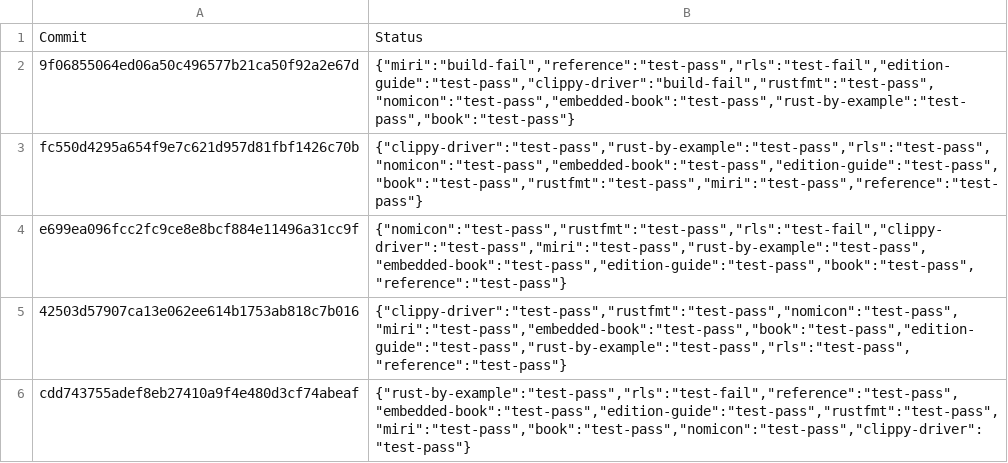
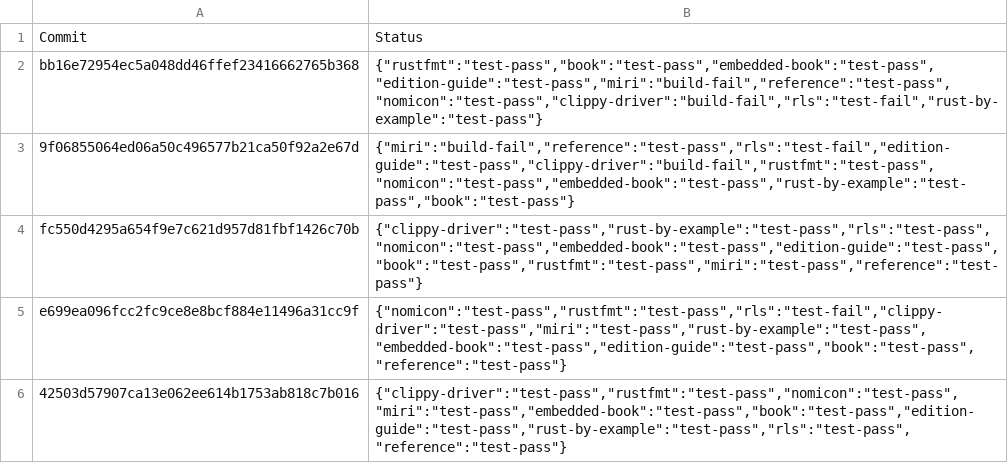
Before and after one commit to alexcrichton/rust-toolstate, a TSV file: history/linux.tsv, drawn as a sheet; only a part is shown; the shorter side is filled out with more unchanged rows.

Commit message:
(linux CI update)

```diff
--- a/history/linux.tsv
+++ b/history/linux.tsv
@@ -1,2 +1,3 @@
 Commit	Status
+bb16e72954ec5a048dd46ffef23416662765b368	{"rustfmt":"test-pass","book":"test-pass","embedded-book":"test-pass","edition-guide":"test-pass","miri":"build-fail","reference":"test-pass","nomicon":"test-pass","clippy-driver":"build-fail","rls":"test-fail","rust-by-example":"test-pass"}
 9f06855064ed06a50c496577b21ca50f92a2e67d	{"miri":"build-fail","reference":"test-pass","rls":"test-fail","edition-guide":"test-pass","clippy-driver":"build-fail","rustfmt":"test-pass","nomicon":"test-pass","embedded-book":"test-pass","rust-by-example":"test-pass","book":"test-pass"}
```
